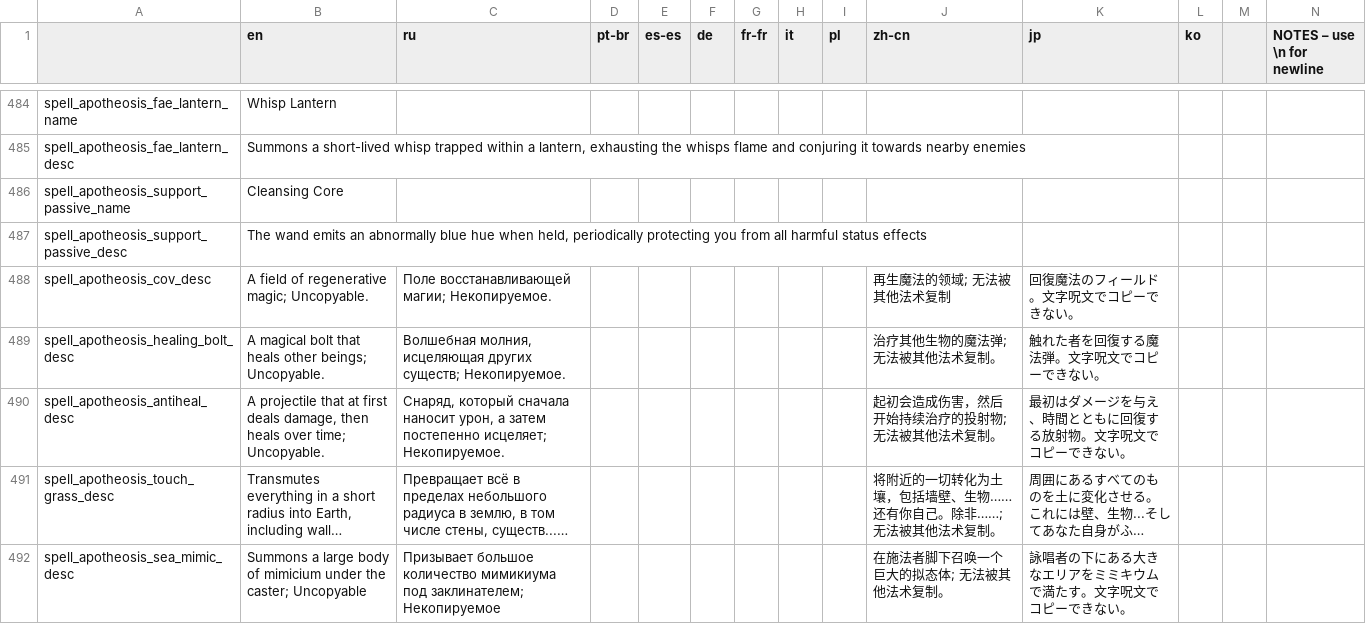
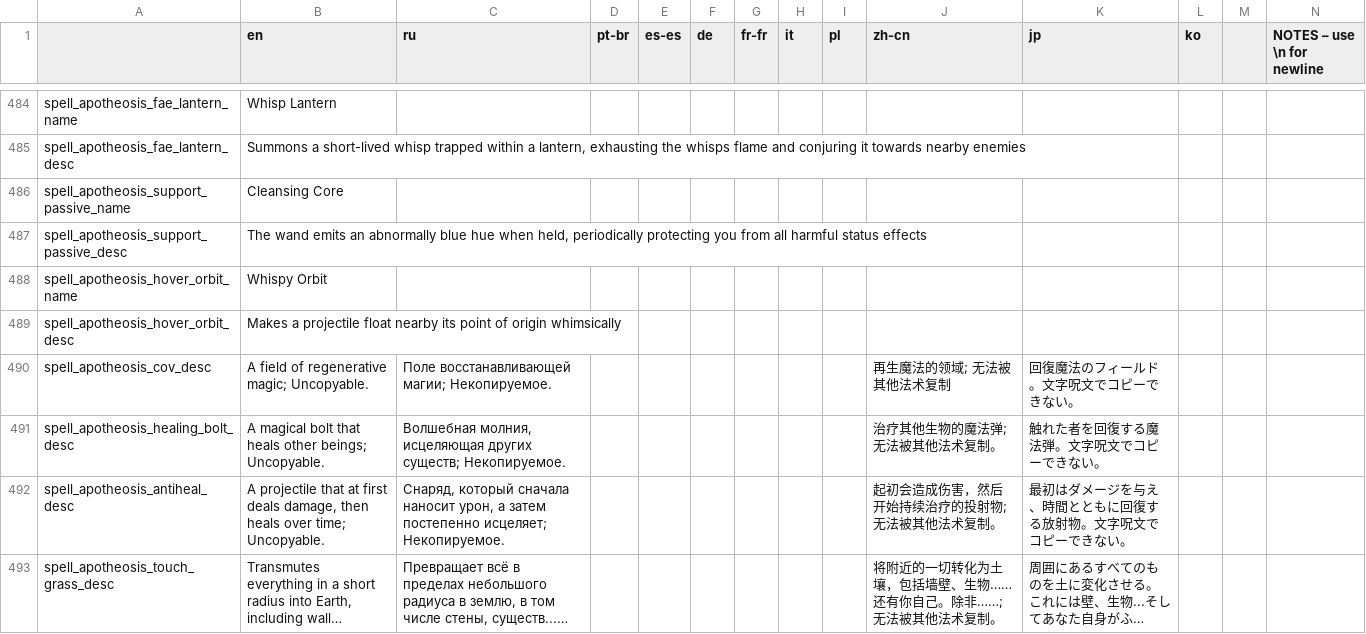
Before and after one commit to Conga0/Apotheosis, a CSV file: translations.csv, drawn as a sheet; only a part is shown, gaps mark what is left out; the shorter side is filled out with more unchanged rows; long unchanged cells end in …; rows hold the shown columns only; the diff names each change by its address in the sheet, - before the commit and + after, or states it on an @@ line.

Commit message:
Okay last PR for the night
Added whispy orbit, might need to mess with spawn rates since the effects are very powerful

```diff
--- a/translations.csv
+++ b/translations.csv
+row 488: spell_apotheosis_hover_orbit_name | Whispy Orbit
+row 489: spell_apotheosis_hover_orbit_desc | Makes a projectile float nearby its point of origin whimsically
```
Also changed, not shown: translations_todo.csv, 4 other files.
